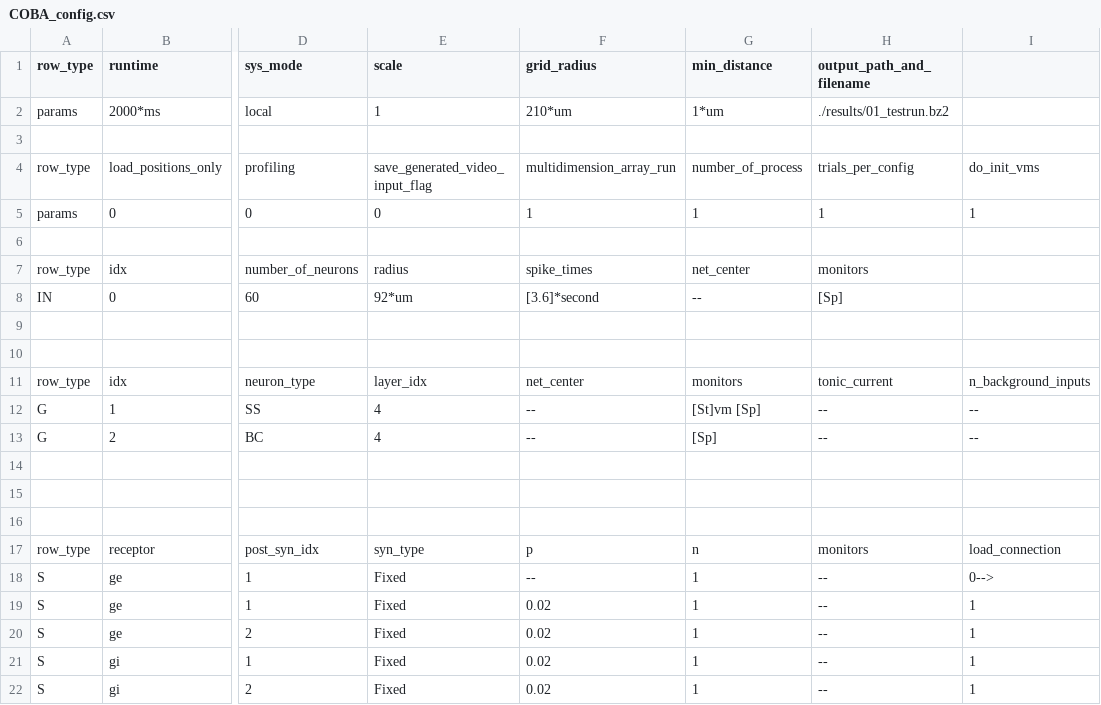
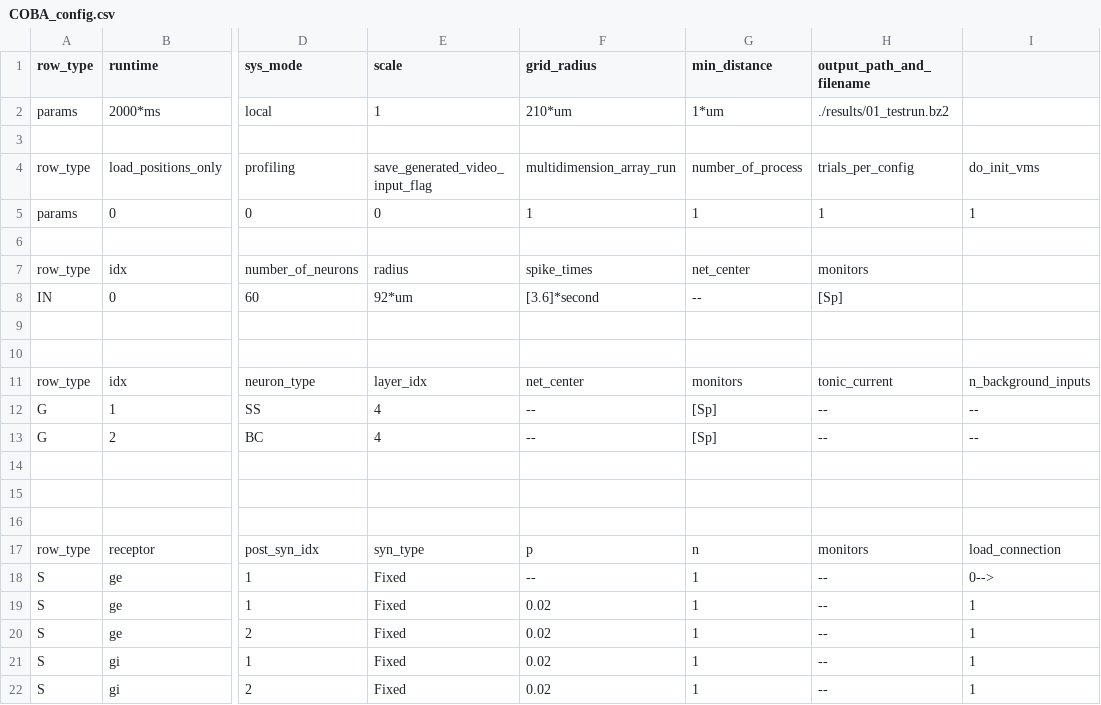
Before and after one commit to VisualNeuroscience-UH/CxSystem, a CSV file: config_files/COBA_config.csv, drawn as a sheet; only a part is shown, gaps mark what is left out; the diff names each change by its address in the sheet, - before the commit and + after, or states it on an @@ line.

Commit message:
minor fix on COBA and generating syntax

```diff
--- a/config_files/COBA_config.csv
+++ b/config_files/COBA_config.csv
-G12 (min_distance): [St]vm [Sp]
+G12 (min_distance): [Sp]
```
Also changed, not shown: 1 other file.
